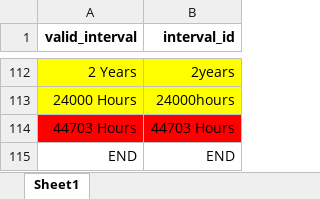
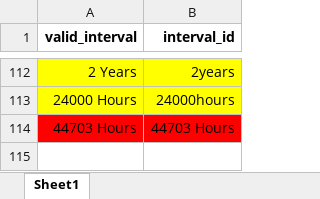
Before and after one commit to vn-aj-vngrd/py-encoder, an Excel workbook: data/interval_list.xlsx, sheet Sheet1, drawn as a sheet; only a part is shown, gaps mark what is left out; values as stored, in another font and other column widths than the file's, no borders; the diff names each change by its address in the sheet, - before the commit and + after, or states it on an @@ line.

```diff
--- a/data/interval_list.xlsx (sheet Sheet1)
+++ b/data/interval_list.xlsx (sheet Sheet1)
-row 115: END | END
```
Also changed, not shown: data/code_list.xlsx, data/name_list.xlsx, 3 other files.
